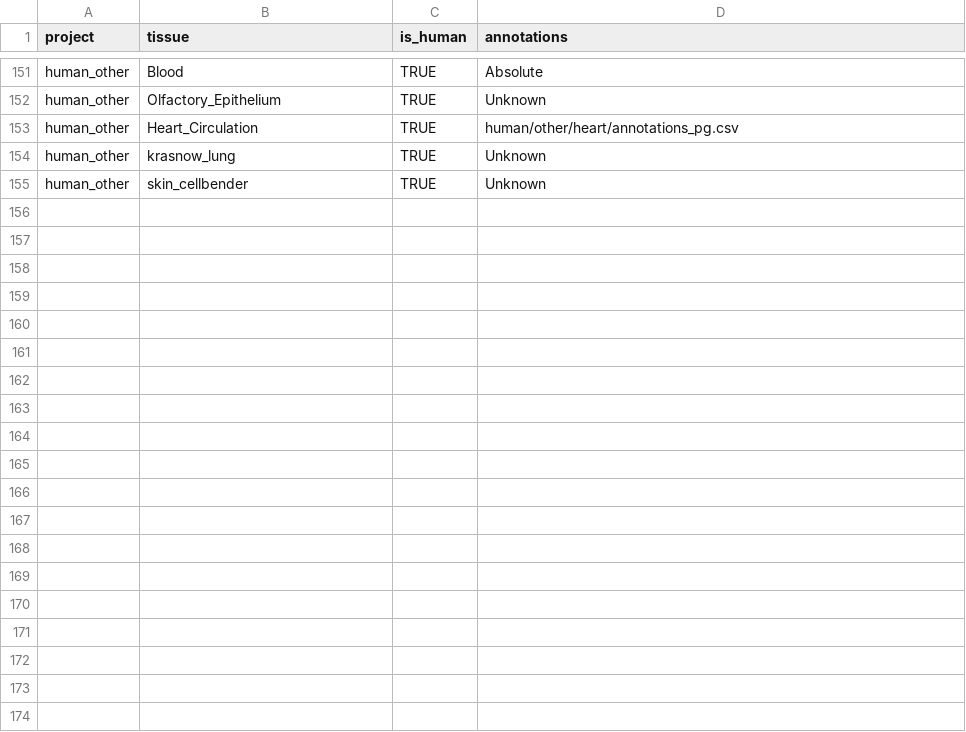
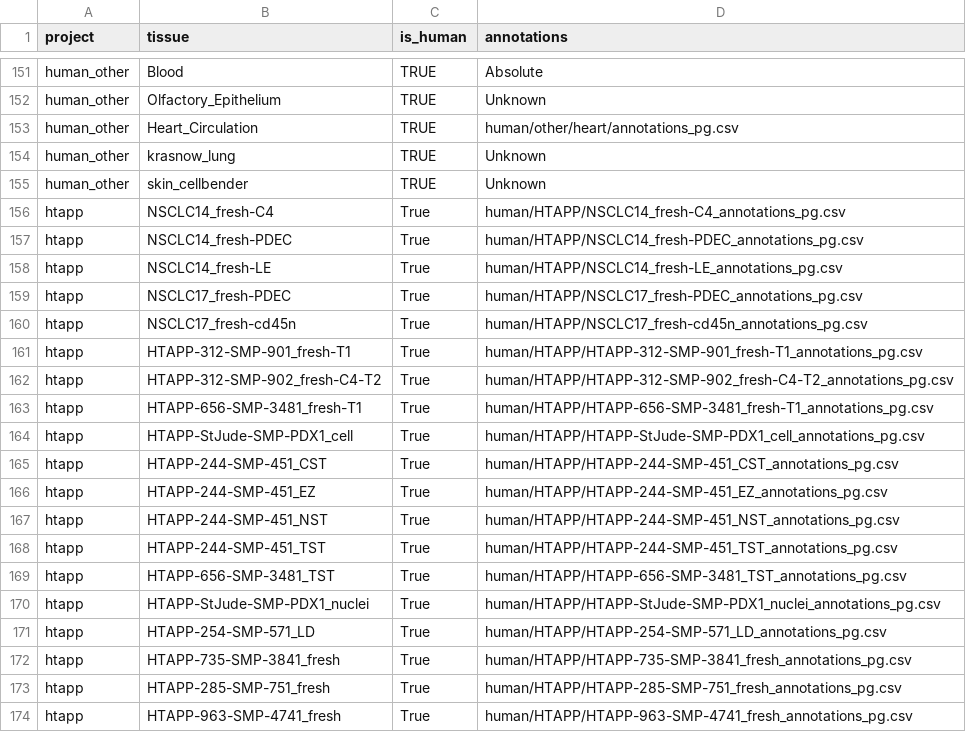
Before and after one commit to ayshwaryas/ddqc, a CSV file: config/read_info/projects.csv, drawn as a sheet; only a part is shown, gaps mark what is left out; the diff covers the shown part only; the diff names each change by its address in the sheet, - before the commit and + after, or states it on an @@ line.

Commit message:
Incorporated HTAPP

```diff
--- a/config/read_info/projects.csv
+++ b/config/read_info/projects.csv
+row 156: htapp | NSCLC14_fresh-C4 | True | human/HTAPP/NSCLC14_fresh-C4_annotations_pg.csv
+row 157: htapp | NSCLC14_fresh-PDEC | True | human/HTAPP/NSCLC14_fresh-PDEC_annotations_pg.csv
+row 158: htapp | NSCLC14_fresh-LE | True | human/HTAPP/NSCLC14_fresh-LE_annotations_pg.csv
+row 159: htapp | NSCLC17_fresh-PDEC | True | human/HTAPP/NSCLC17_fresh-PDEC_annotations_pg.csv
+row 160: htapp | NSCLC17_fresh-cd45n | True | human/HTAPP/NSCLC17_fresh-cd45n_annotations_pg.csv
+row 161: htapp | HTAPP-312-SMP-901_fresh-T1 | True | human/HTAPP/HTAPP-312-SMP-901_fresh-T1_annotations_pg.csv
+row 162: htapp | HTAPP-312-SMP-902_fresh-C4-T2 | True | human/HTAPP/HTAPP-312-SMP-902_fresh-C4-T2_annotations_pg.csv
+row 163: htapp | HTAPP-656-SMP-3481_fresh-T1 | True | human/HTAPP/HTAPP-656-SMP-3481_fresh-T1_annotations_pg.csv
+row 164: htapp | HTAPP-StJude-SMP-PDX1_cell | True | human/HTAPP/HTAPP-StJude-SMP-PDX1_cell_annotations_pg.csv
+row 165: htapp | HTAPP-244-SMP-451_CST | True | human/HTAPP/HTAPP-244-SMP-451_CST_annotations_pg.csv
+row 166: htapp | HTAPP-244-SMP-451_EZ | True | human/HTAPP/HTAPP-244-SMP-451_EZ_annotations_pg.csv
+row 167: htapp | HTAPP-244-SMP-451_NST | True | human/HTAPP/HTAPP-244-SMP-451_NST_annotations_pg.csv
+row 168: htapp | HTAPP-244-SMP-451_TST | True | human/HTAPP/HTAPP-244-SMP-451_TST_annotations_pg.csv
+row 169: htapp | HTAPP-656-SMP-3481_TST | True | human/HTAPP/HTAPP-656-SMP-3481_TST_annotations_pg.csv
+row 170: htapp | HTAPP-StJude-SMP-PDX1_nuclei | True | human/HTAPP/HTAPP-StJude-SMP-PDX1_nuclei_annotations_pg.csv
+row 171: htapp | HTAPP-254-SMP-571_LD | True | human/HTAPP/HTAPP-254-SMP-571_LD_annotations_pg.csv
+row 172: htapp | HTAPP-735-SMP-3841_fresh | True | human/HTAPP/HTAPP-735-SMP-3841_fresh_annotations_pg.csv
+row 173: htapp | HTAPP-285-SMP-751_fresh | True | human/HTAPP/HTAPP-285-SMP-751_fresh_annotations_pg.csv
+row 174: htapp | HTAPP-963-SMP-4741_fresh | True | human/HTAPP/HTAPP-963-SMP-4741_fresh_annotations_pg.csv
```
Also changed, not shown: 21 added rows elsewhere in this file, 41 other files.
